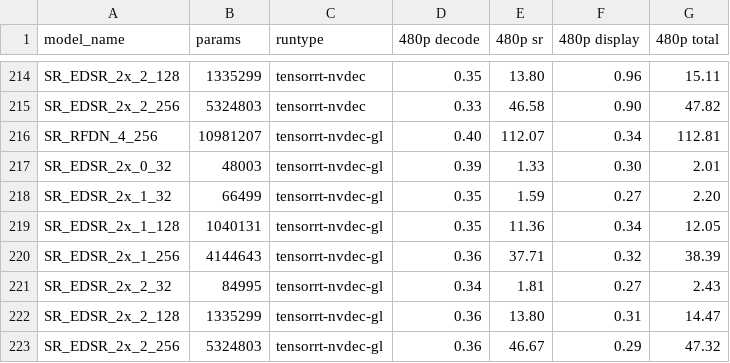
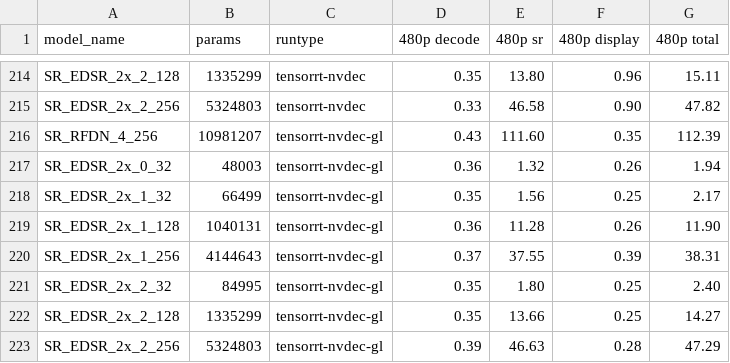
Before and after one commit to ig0r2/super-resolution-cnn, a CSV file: results/results_2x_video_ms.csv, drawn as a sheet; only a part is shown, gaps mark what is left out; the diff covers the shown part only.

Commit message:
Improve GL display

```diff
--- a/results/results_2x_video_ms.csv
+++ b/results/results_2x_video_ms.csv
@@ -215,9 +215,9 @@ SR_EDSR_2x_2_128,1335299,tensorrt-nvdec,0.35,13.80,0.96,15.11
 SR_EDSR_2x_2_256,5324803,tensorrt-nvdec,0.33,46.58,0.90,47.82
-SR_RFDN_4_256,10981207,tensorrt-nvdec-gl,0.40,112.07,0.34,112.81
-SR_EDSR_2x_0_32,48003,tensorrt-nvdec-gl,0.39,1.33,0.30,2.01
-SR_EDSR_2x_1_32,66499,tensorrt-nvdec-gl,0.35,1.59,0.27,2.20
-SR_EDSR_2x_1_128,1040131,tensorrt-nvdec-gl,0.35,11.36,0.34,12.05
-SR_EDSR_2x_1_256,4144643,tensorrt-nvdec-gl,0.36,37.71,0.32,38.39
-SR_EDSR_2x_2_32,84995,tensorrt-nvdec-gl,0.34,1.81,0.27,2.43
-SR_EDSR_2x_2_128,1335299,tensorrt-nvdec-gl,0.36,13.80,0.31,14.47
-SR_EDSR_2x_2_256,5324803,tensorrt-nvdec-gl,0.36,46.67,0.29,47.32
+SR_RFDN_4_256,10981207,tensorrt-nvdec-gl,0.43,111.60,0.35,112.39
+SR_EDSR_2x_0_32,48003,tensorrt-nvdec-gl,0.36,1.32,0.26,1.94
+SR_EDSR_2x_1_32,66499,tensorrt-nvdec-gl,0.35,1.56,0.25,2.17
+SR_EDSR_2x_1_128,1040131,tensorrt-nvdec-gl,0.36,11.28,0.26,11.90
+SR_EDSR_2x_1_256,4144643,tensorrt-nvdec-gl,0.37,37.55,0.39,38.31
+SR_EDSR_2x_2_32,84995,tensorrt-nvdec-gl,0.35,1.80,0.25,2.40
+SR_EDSR_2x_2_128,1335299,tensorrt-nvdec-gl,0.35,13.66,0.25,14.27
+SR_EDSR_2x_2_256,5324803,tensorrt-nvdec-gl,0.39,46.63,0.28,47.29
```
Also changed, not shown: 139 edited cells elsewhere in this file, 3 other files.
